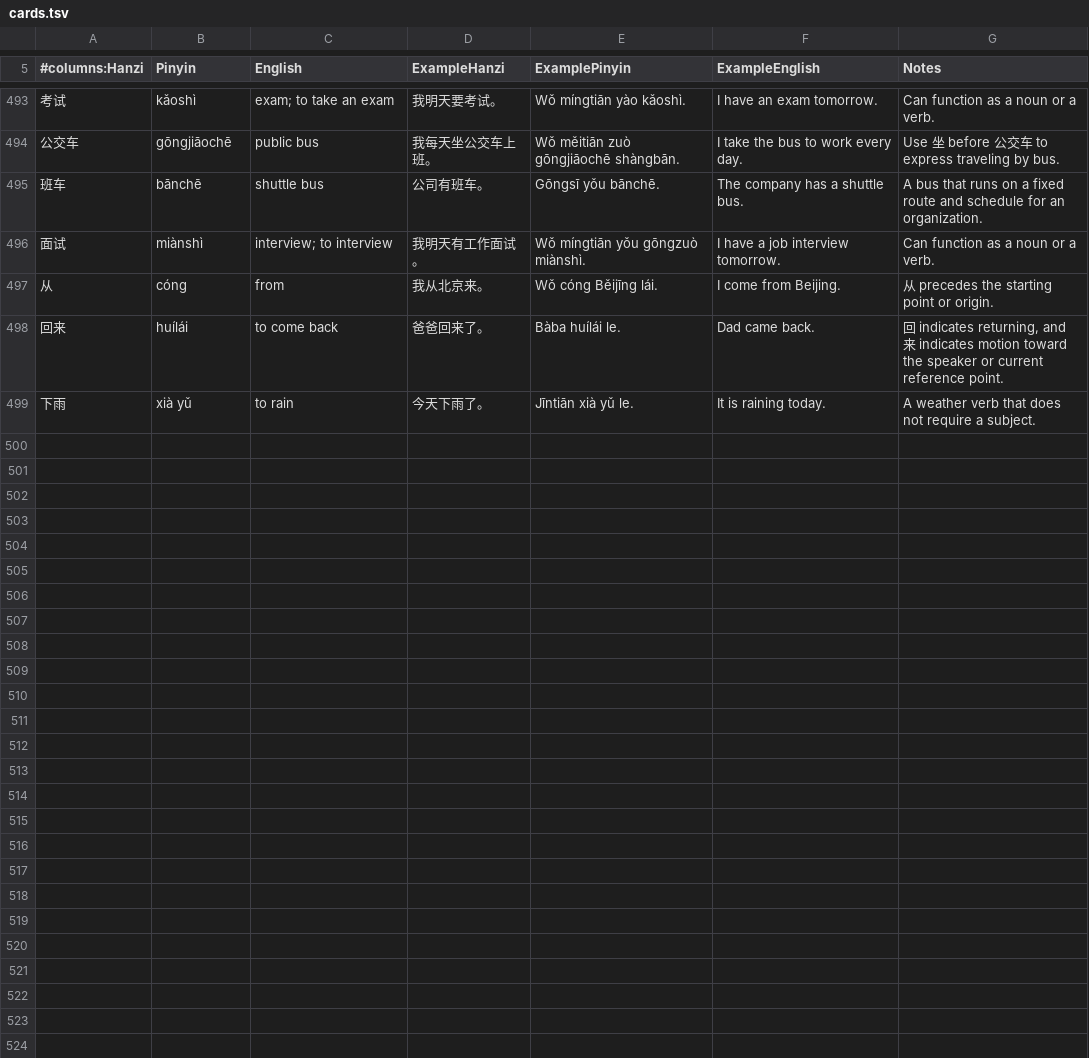
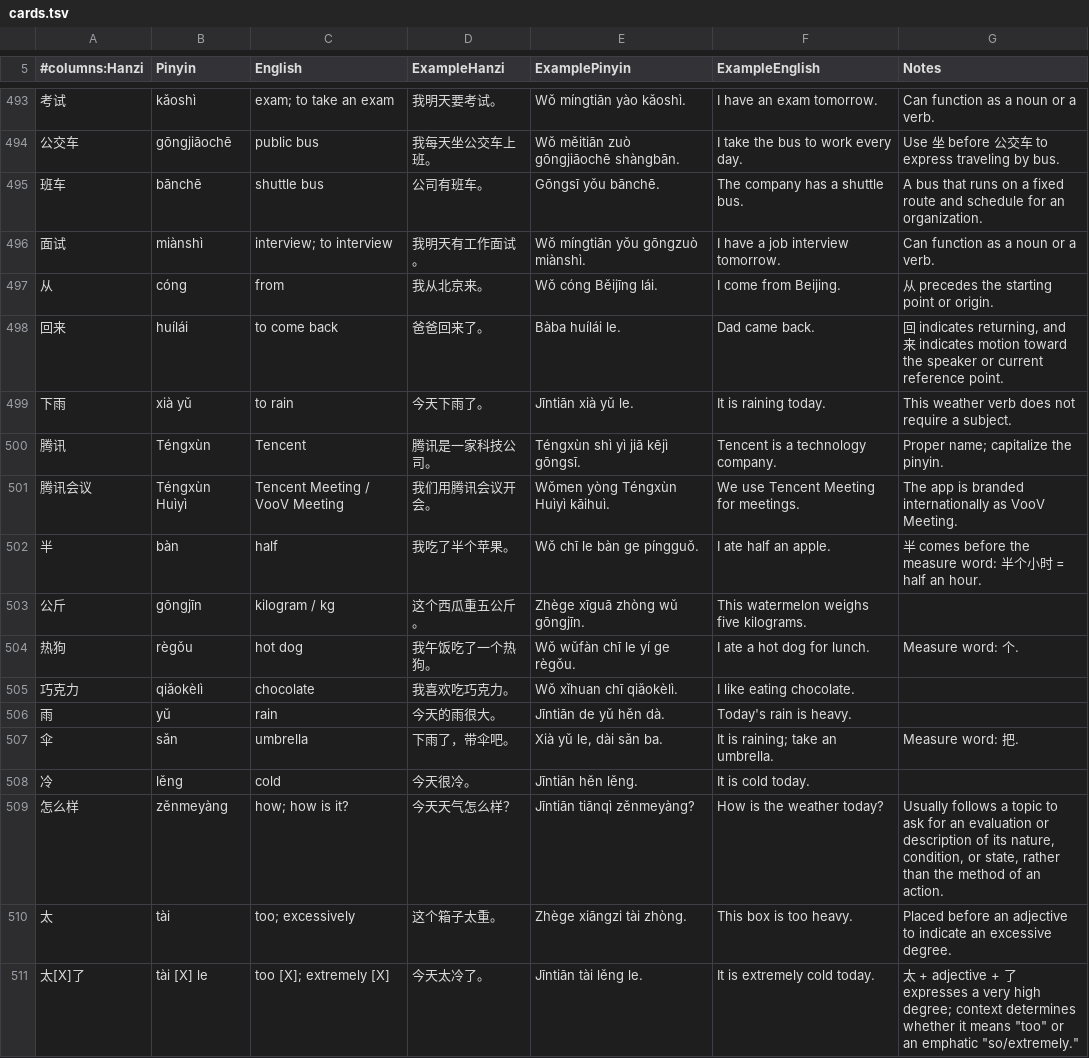
Before and after one commit to hanrodz/mandarin-flashcards, a TSV file: cards.tsv, drawn as a sheet; only a part is shown, gaps mark what is left out; the diff covers the shown part only.

Commit message:
update cards 10/23

```diff
--- a/cards.tsv
+++ b/cards.tsv
@@ -498,2 +498,14 @@
 回来	huílái	to come back	爸爸回来了。	Bàba huílái le.	Dad came back.	回 indicates returning, and 来 indicates motion toward the speaker or current reference point.
-下雨	xià yǔ	to rain	今天下雨了。	Jīntiān xià yǔ le.	It is raining today.	A weather verb that does not require a subject.
+下雨	xià yǔ	to rain	今天下雨了。	Jīntiān xià yǔ le.	It is raining today.	This weather verb does not require a subject.
+腾讯	Téngxùn	Tencent	腾讯是一家科技公司。	Téngxùn shì yì jiā kējì gōngsī.	Tencent is a technology company.	Proper name; capitalize the pinyin.
+腾讯会议	Téngxùn Huìyì	Tencent Meeting / VooV Meeting	我们用腾讯会议开会。	Wǒmen yòng Téngxùn Huìyì kāihuì.	We use Tencent Meeting for meetings.	The app is branded internationally as VooV Meeting.
+半	bàn	half	我吃了半个苹果。	Wǒ chī le bàn ge píngguǒ.	I ate half an apple.	半 comes before the measure word: 半个小时 = half an hour.
+公斤	gōngjīn	kilogram / kg	这个西瓜重五公斤。	Zhège xīguā zhòng wǔ gōngjīn.	This watermelon weighs five kilograms.	
+热狗	règǒu	hot dog	我午饭吃了一个热狗。	Wǒ wǔfàn chī le yí ge règǒu.	I ate a hot dog for lunch.	Measure word: 个.
+巧克力	qiǎokèlì	chocolate	我喜欢吃巧克力。	Wǒ xǐhuan chī qiǎokèlì.	I like eating chocolate.	
+雨	yǔ	rain	今天的雨很大。	Jīntiān de yǔ hěn dà.	Today's rain is heavy.	
+伞	sǎn	umbrella	下雨了，带伞吧。	Xià yǔ le, dài sǎn ba.	It is raining; take an umbrella.	Measure word: 把.
+冷	lěng	cold	今天很冷。	Jīntiān hěn lěng.	It is cold today.	
+怎么样	zěnmeyàng	how; how is it?	今天天气怎么样？	Jīntiān tiānqì zěnmeyàng?	How is the weather today?	Usually follows a topic to ask for an evaluation or description of its nature, condition, or state, rather than the method of an action.
+太	tài	too; excessively	这个箱子太重。	Zhège xiāngzi tài zhòng.	This box is too heavy.	Placed before an adjective to indicate an excessive degree.
+太[X]了	tài [X] le	too [X]; extremely [X]	今天太冷了。	Jīntiān tài lěng le.	It is extremely cold today.	太 + adjective + 了 expresses a very high degree; context determines whether it means "too" or an emphatic "so/extremely."
```
Also changed, not shown: 12 added rows and 14 edited cells elsewhere in this file.
